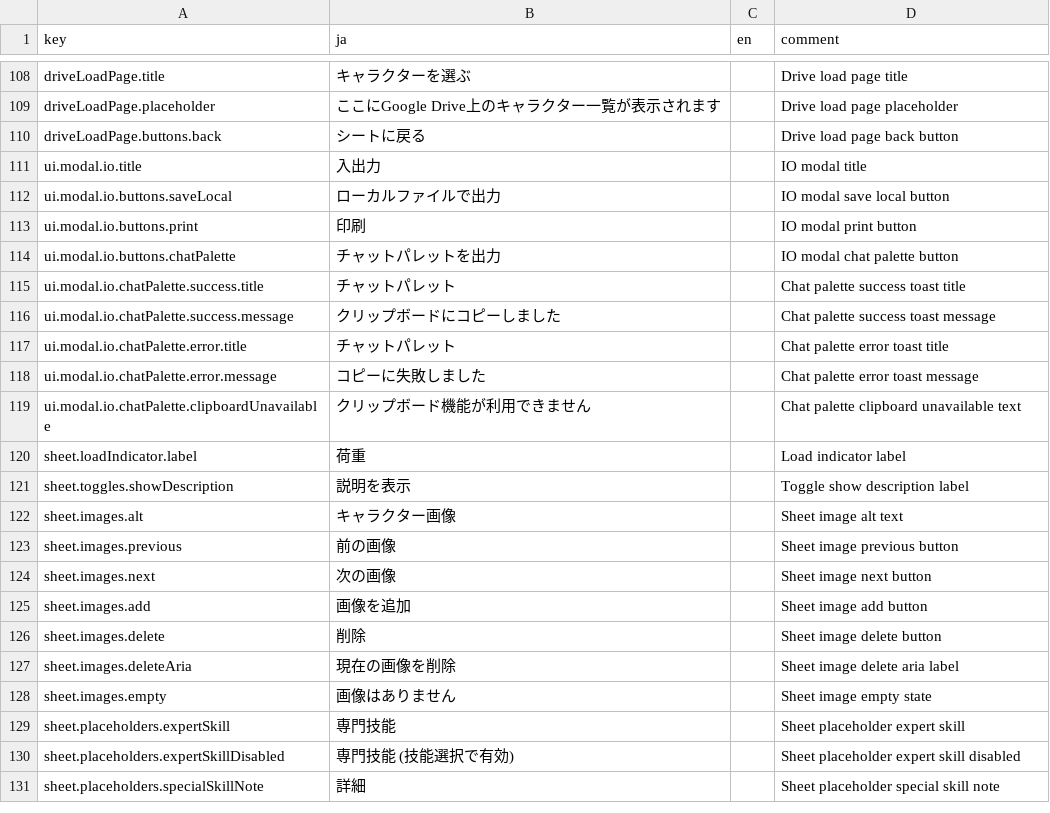
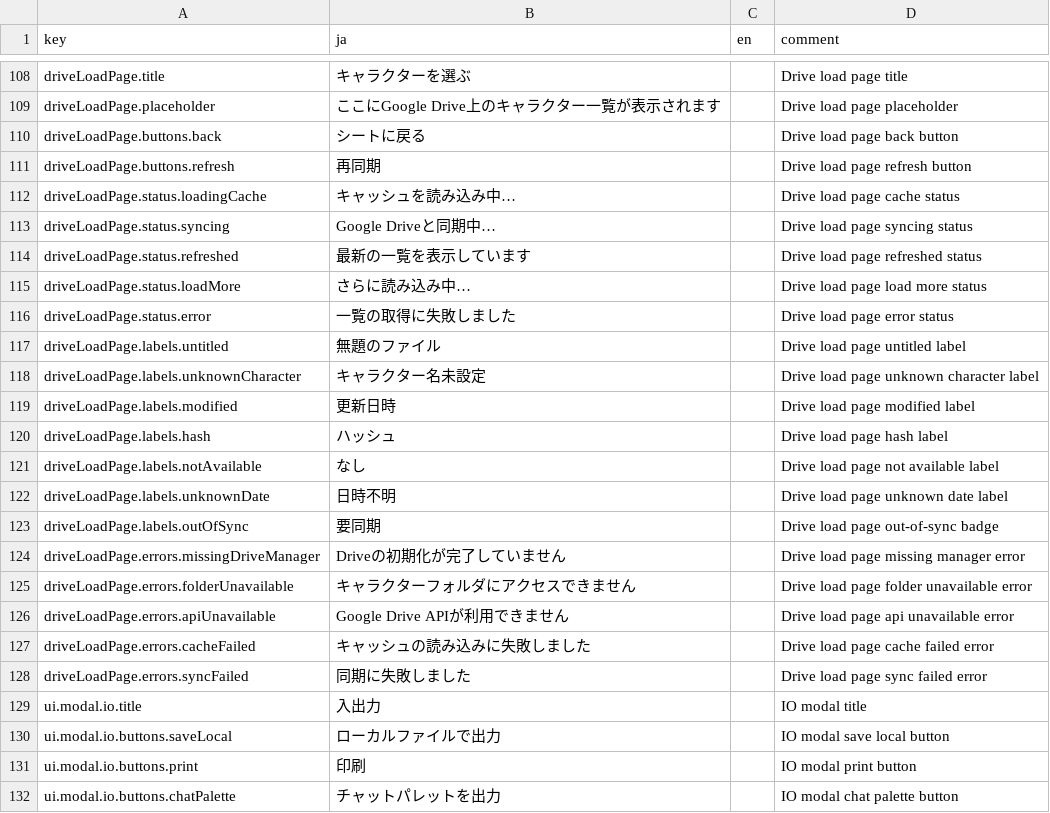
Before and after one commit to KTakahiro1729/AioniaCS, a CSV file: src/contents/ui_messages.csv, drawn as a sheet; only a part is shown, gaps mark what is left out; the shorter side is filled out with more unchanged rows.

Commit message:
Implement drive load page metadata sync

```diff
--- a/src/contents/ui_messages.csv
+++ b/src/contents/ui_messages.csv
@@ -110,2 +110,20 @@ driveLoadPage.placeholder,ここにGoogle Drive上のキャラクター一覧が
 driveLoadPage.buttons.back,シートに戻る,,Drive load page back button
+driveLoadPage.buttons.refresh,再同期,,Drive load page refresh button
+driveLoadPage.status.loadingCache,キャッシュを読み込み中…,,Drive load page cache status
+driveLoadPage.status.syncing,Google Driveと同期中…,,Drive load page syncing status
+driveLoadPage.status.refreshed,最新の一覧を表示しています,,Drive load page refreshed status
+driveLoadPage.status.loadMore,さらに読み込み中…,,Drive load page load more status
+driveLoadPage.status.error,一覧の取得に失敗しました,,Drive load page error status
+driveLoadPage.labels.untitled,無題のファイル,,Drive load page untitled label
+driveLoadPage.labels.unknownCharacter,キャラクター名未設定,,Drive load page unknown character label
+driveLoadPage.labels.modified,更新日時,,Drive load page modified label
+driveLoadPage.labels.hash,ハッシュ,,Drive load page hash label
+driveLoadPage.labels.notAvailable,なし,,Drive load page not available label
+driveLoadPage.labels.unknownDate,日時不明,,Drive load page unknown date label
+driveLoadPage.labels.outOfSync,要同期,,Drive load page out-of-sync badge
+driveLoadPage.errors.missingDriveManager,Driveの初期化が完了していません,,Drive load page missing manager error
+driveLoadPage.errors.folderUnavailable,キャラクターフォルダにアクセスできません,,Drive load page folder unavailable error
+driveLoadPage.errors.apiUnavailable,Google Drive APIが利用できません,,Drive load page api unavailable error
+driveLoadPage.errors.cacheFailed,キャッシュの読み込みに失敗しました,,Drive load page cache failed error
+driveLoadPage.errors.syncFailed,同期に失敗しました,,Drive load page sync failed error
 ui.modal.io.title,入出力,,IO modal title
```
Also changed, not shown: 8 other files.
